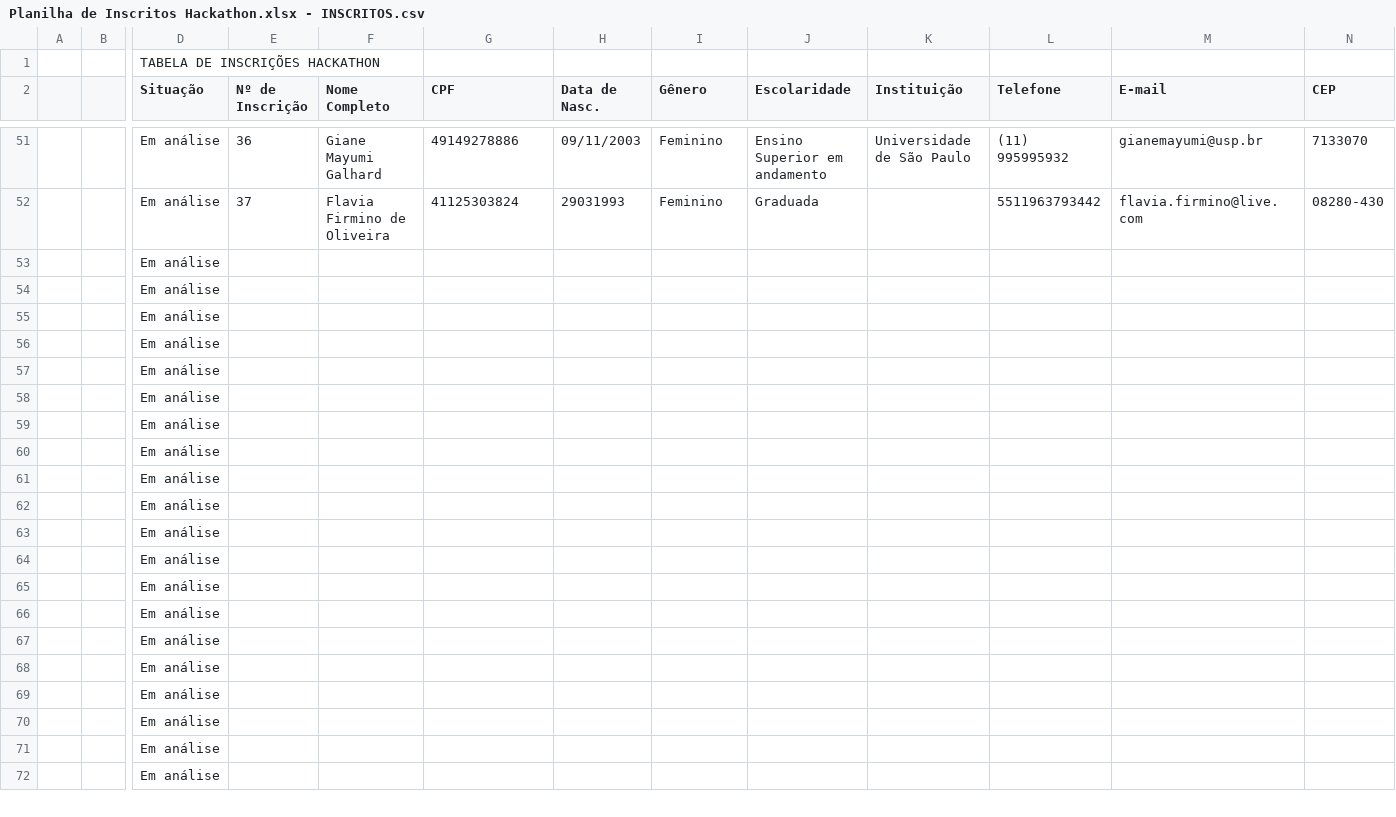
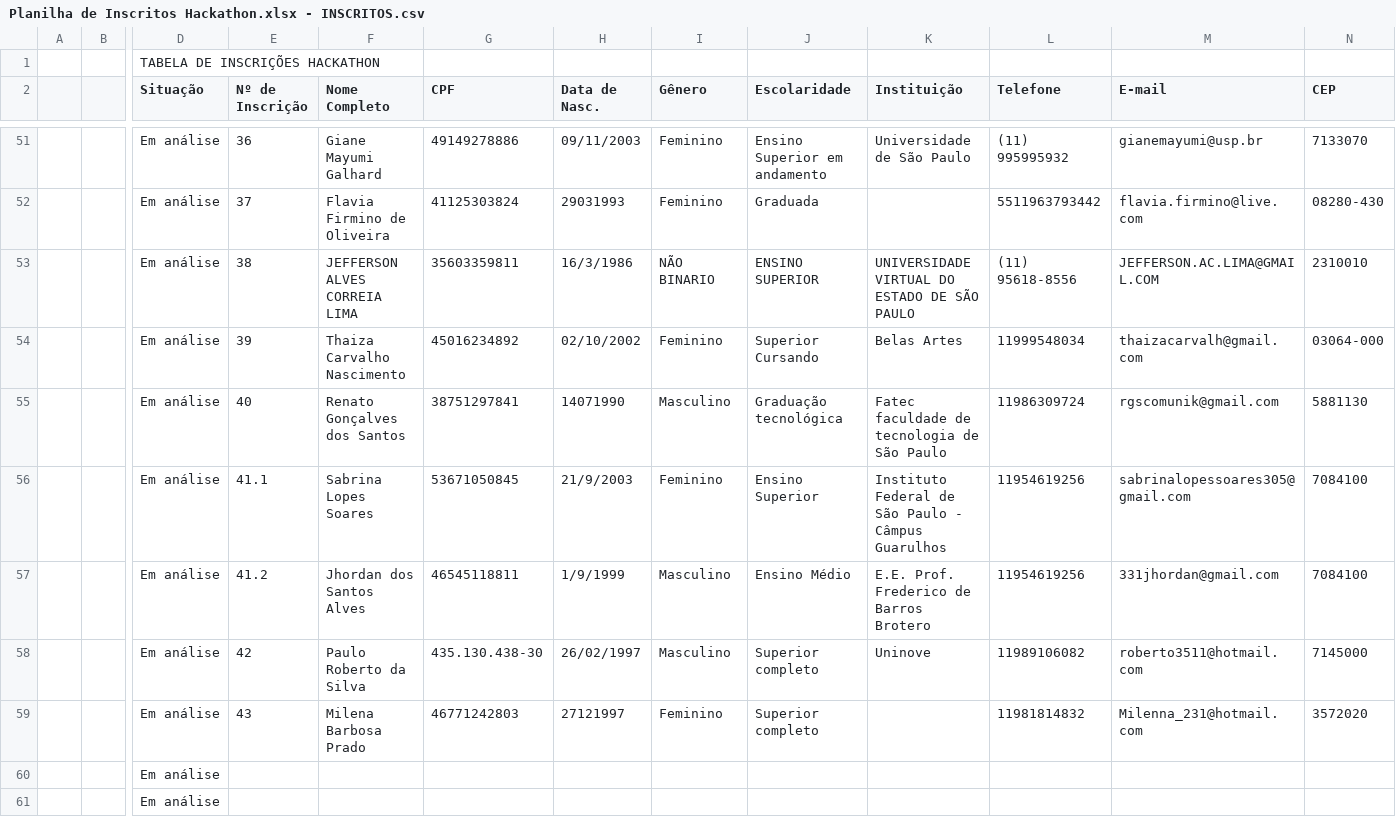
Before and after one commit to jmsimao/DCTI-Hackathon-2024, a CSV file: Planilha de Inscritos Hackathon.xlsx - INSCRITOS.csv, drawn as a sheet; only a part is shown, gaps mark what is left out; the shorter side is filled out with more unchanged rows; removed rows and columns are numbered as before the commit, all else as after; rows hold the shown columns only; the diff names each change by its address in the sheet, - before the commit and + after, or states it on an @@ line.

```diff
--- a/Planilha de Inscritos Hackathon.xlsx - INSCRITOS.csv
+++ b/Planilha de Inscritos Hackathon.xlsx - INSCRITOS.csv
-row 53:  |  | Em análise
-row 54:  |  | Em análise
-row 55:  |  | Em análise
-row 56:  |  | Em análise
-row 57:  |  | Em análise
-row 58:  |  | Em análise
-row 59:  |  | Em análise
+row 53:  |  | Em análise | 38 | JEFFERSON ALVES CORREIA LIMA | 35603359811 | 16/3/1986 | NÃO BINARIO | ENSINO SUPERIOR | UNIVERSIDADE VIRTUAL DO ESTADO DE SÃO PAULO | (11) 95618-8556 | JEFFERSON.AC.LIMA@GMAIL.COM | 2310010
+row 54:  |  | Em análise | 39 | Thaiza Carvalho Nascimento | 45016234892 | 02/10/2002 | Feminino | Superior Cursando | Belas Artes | 11999548034 | thaizacarvalh@gmail.com | 03064-000
+row 55:  |  | Em análise | 40 | Renato Gonçalves dos Santos | 38751297841 | 14071990 | Masculino | Graduação tecnológica | Fatec faculdade de tecnologia de São Paulo | 11986309724 | rgscomunik@gmail.com | 5881130
+row 56:  |  | Em análise | 41.1 | Sabrina Lopes Soares | 53671050845 | 21/9/2003 | Feminino | Ensino Superior | Instituto Federal de São Paulo - Câmpus Guarulhos | 11954619256 | sabrinalopessoares305@gmail.com | 7084100
+row 57:  |  | Em análise | 41.2 | Jhordan dos Santos Alves | 46545118811 | 1/9/1999 | Masculino | Ensino Médio | E.E. Prof. Frederico de Barros Brotero | 11954619256 | 331jhordan@gmail.com | 7084100
+row 58:  |  | Em análise | 42 | Paulo Roberto da Silva | 435.130.438-30 | 26/02/1997 | Masculino | Superior completo | Uninove | 11989106082 | roberto3511@hotmail.com | 7145000
+row 59:  |  | Em análise | 43 | Milena Barbosa Prado | 46771242803 | 27121997 | Feminino | Superior completo |  | 11981814832 | Milenna_231@hotmail.com | 3572020
```
Also changed, not shown: 4 other files.
